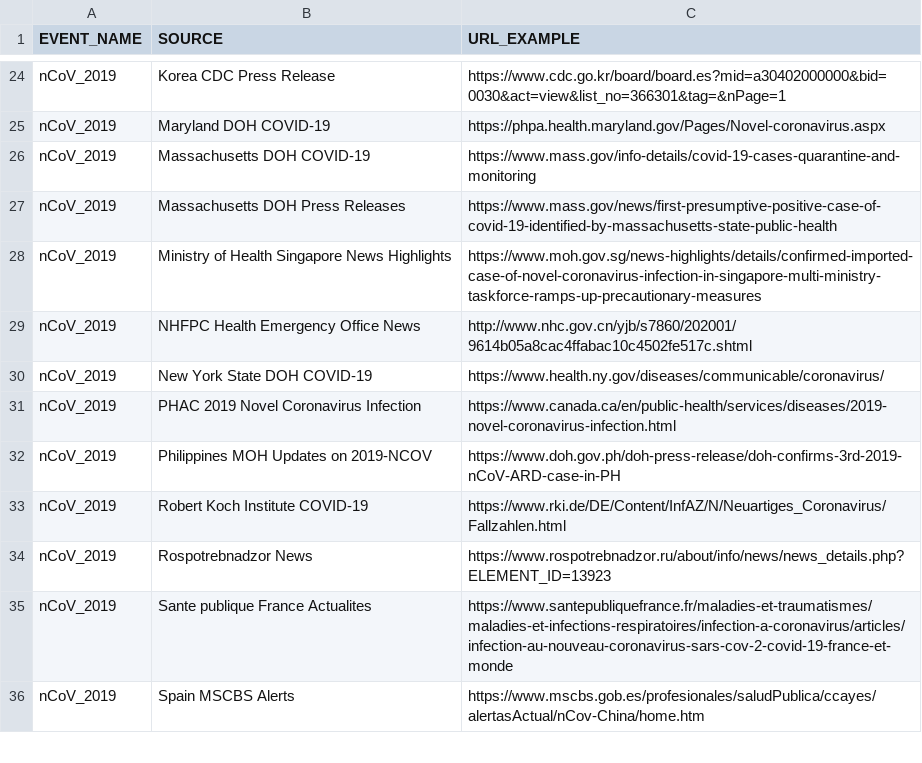
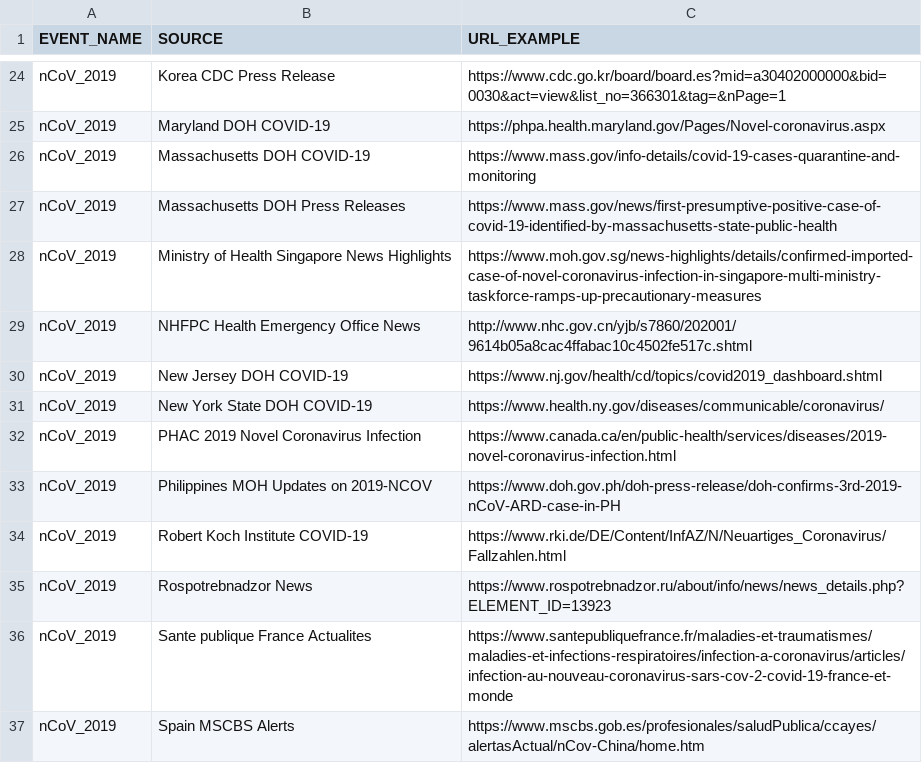
Before and after one commit to Metabiota/metabiota-epidemic-data, a CSV file: incidence/dictionary_source.csv, drawn as a sheet; only a part is shown, gaps mark what is left out; the diff names each change by its address in the sheet, - before the commit and + after, or states it on an @@ line.

Commit message:
data updated: 2020-03-12

```diff
--- a/incidence/dictionary_source.csv
+++ b/incidence/dictionary_source.csv
+row 30: nCoV_2019 | New Jersey DOH COVID-19 | https://www.nj.gov/health/cd/topics/covid2019_dashboard.shtml
```
